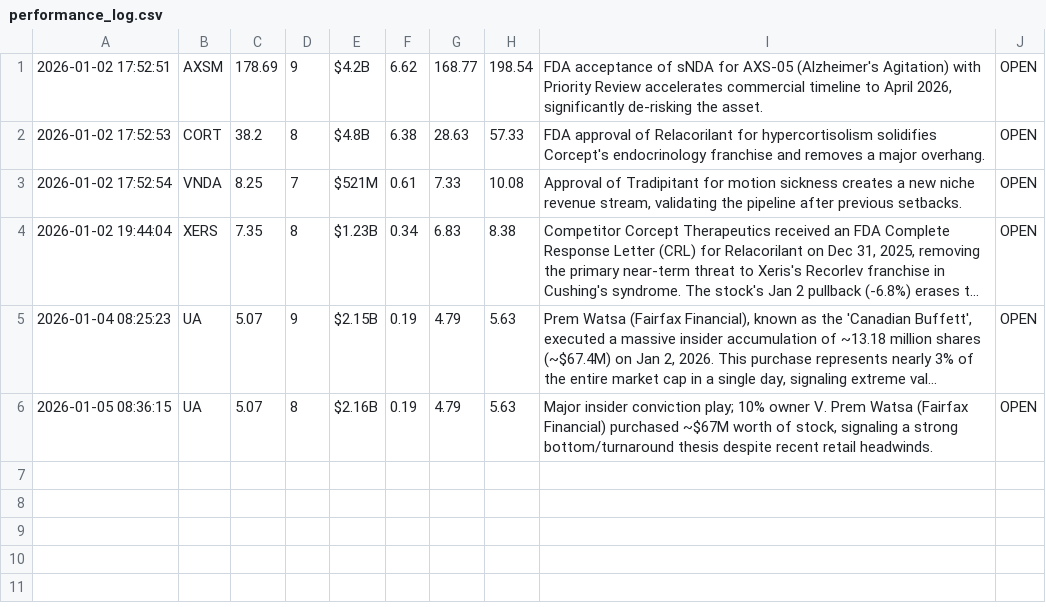
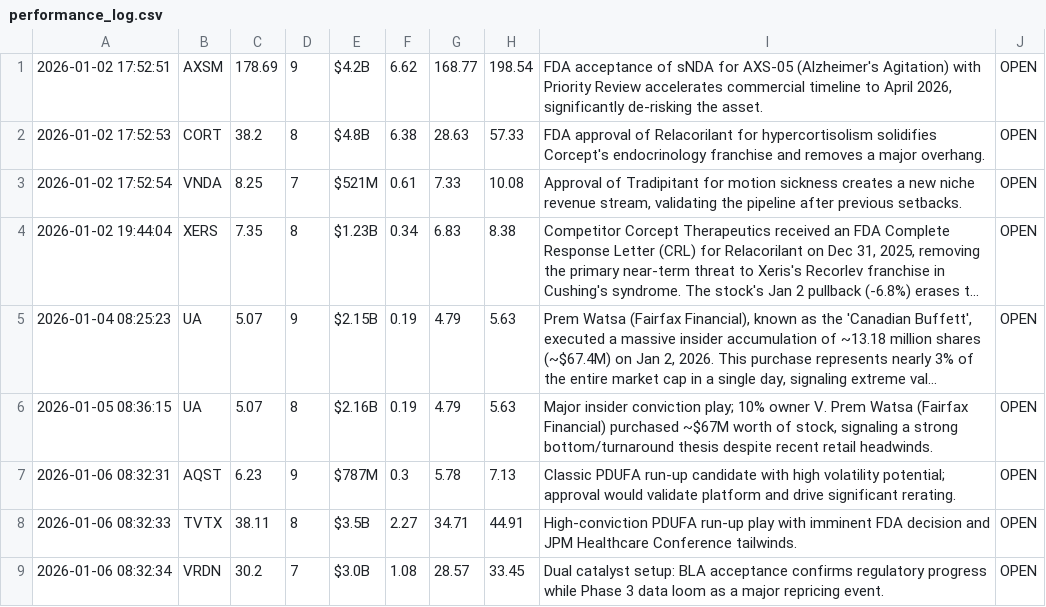
Before and after one commit to Alesiobarquin/alpha-scout, a CSV file: data/performance_log.csv, drawn as a sheet; long unchanged cells end in ….

Commit message:
Automated Data Update: 2026-01-06 13:32:36

```diff
--- a/data/performance_log.csv
+++ b/data/performance_log.csv
@@ -6 +6,4 @@
 "2026-01-05 08:36:15","UA","5.07","8","$2.16B","0.19","4.79","5.63","Major insider conviction play; 10% owner V. Prem Watsa (Fairfax Financial) purchased ~$67M worth of stock, signaling a strong bottom/turnaround thesis despite recent retail headwinds.","OPEN"
+"2026-01-06 08:32:31","AQST","6.23","9","$787M","0.3","5.78","7.13","Classic PDUFA run-up candidate with high volatility potential; approval would validate platform and drive significant rerating.","OPEN"
+"2026-01-06 08:32:33","TVTX","38.11","8","$3.5B","2.27","34.71","44.91","High-conviction PDUFA run-up play with imminent FDA decision and JPM Healthcare Conference tailwinds.","OPEN"
+"2026-01-06 08:32:34","VRDN","30.2","7","$3.0B","1.08","28.57","33.45","Dual catalyst setup: BLA acceptance confirms regulatory progress while Phase 3 data loom as a major repricing event.","OPEN"
```
Also changed, not shown: 1 other file.
